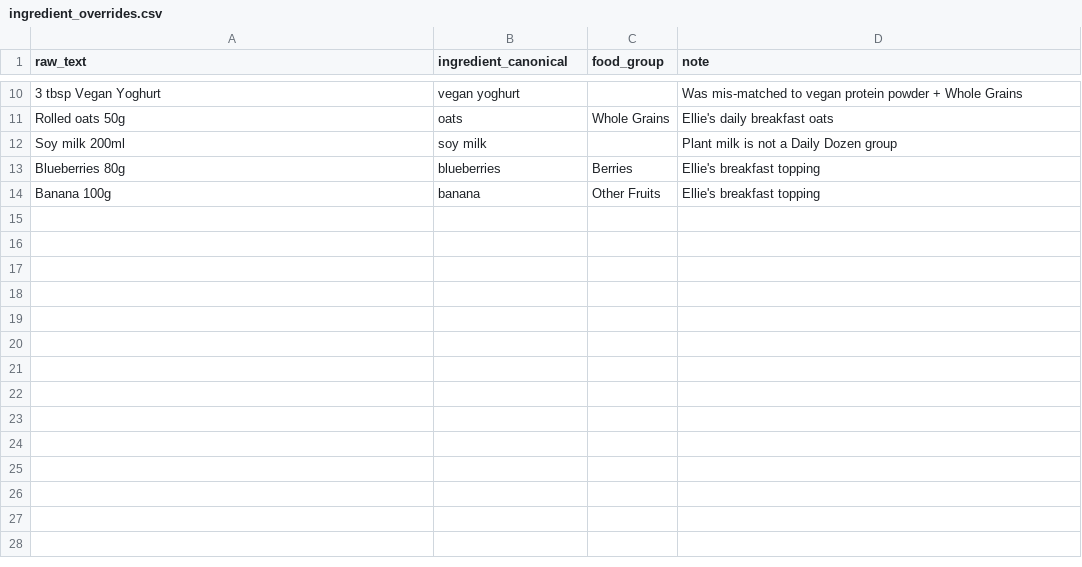
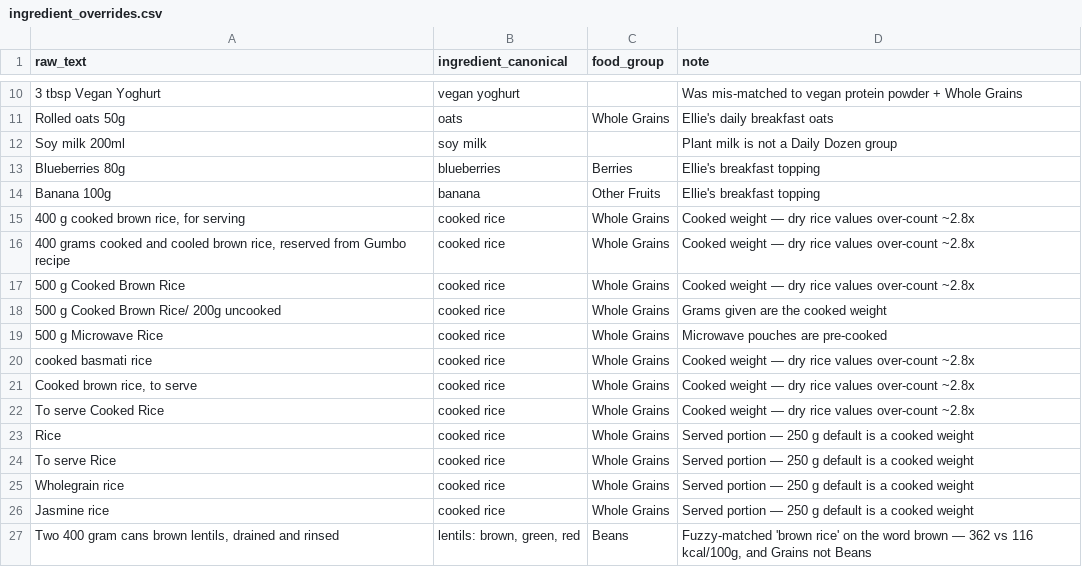
Before and after one commit to Matt1303/meal_planning, a CSV file: config/ingredient_overrides.csv, drawn as a sheet; only a part is shown, gaps mark what is left out; the diff names each change by its address in the sheet, - before the commit and + after, or states it on an @@ line.

```diff
--- a/config/ingredient_overrides.csv
+++ b/config/ingredient_overrides.csv
+row 15: 400 g cooked brown rice, for serving | cooked rice | Whole Grains | Cooked weight — dry rice values over-count ~2.8x
+row 16: 400 grams cooked and cooled brown rice, reserved from Gumbo recipe | cooked rice | Whole Grains | Cooked weight — dry rice values over-count ~2.8x
+row 17: 500 g Cooked Brown Rice | cooked rice | Whole Grains | Cooked weight — dry rice values over-count ~2.8x
+row 18: 500 g Cooked Brown Rice/ 200g uncooked | cooked rice | Whole Grains | Grams given are the cooked weight
+row 19: 500 g Microwave Rice | cooked rice | Whole Grains | Microwave pouches are pre-cooked
+row 20: cooked basmati rice | cooked rice | Whole Grains | Cooked weight — dry rice values over-count ~2.8x
+row 21: Cooked brown rice, to serve | cooked rice | Whole Grains | Cooked weight — dry rice values over-count ~2.8x
+row 22: To serve Cooked Rice | cooked rice | Whole Grains | Cooked weight — dry rice values over-count ~2.8x
+row 23: Rice | cooked rice | Whole Grains | Served portion — 250 g default is a cooked weight
+row 24: To serve Rice | cooked rice | Whole Grains | Served portion — 250 g default is a cooked weight
+row 25: Wholegrain rice | cooked rice | Whole Grains | Served portion — 250 g default is a cooked weight
+row 26: Jasmine rice | cooked rice | Whole Grains | Served portion — 250 g default is a cooked weight
+row 27: Two 400 gram cans brown lentils, drained and rinsed | lentils: brown, green, red | Beans | Fuzzy-matched 'brown rice' on the word brown — 362 vs 116 kcal/100g, and Grains not Beans
```
Also changed, not shown: config/default_portion_grams.csv, config/ingredient_contains_rules.csv, 4 other files.
